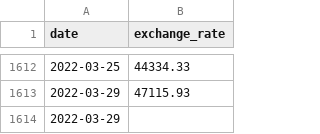
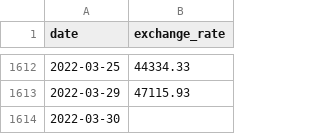
Before and after one commit to Assanfakou/42_CPP, a CSV file: cpp09/ex00/db.csv, drawn as a sheet; only a part is shown, gaps mark what is left out.

```diff
--- a/cpp09/ex00/db.csv
+++ b/cpp09/ex00/db.csv
@@ -1613,2 +1613,2 @@ date,exchange_rate
 2022-03-29,47115.93
-2022-03-29,
+2022-03-30,
```
Also changed, not shown: 5 other files.
